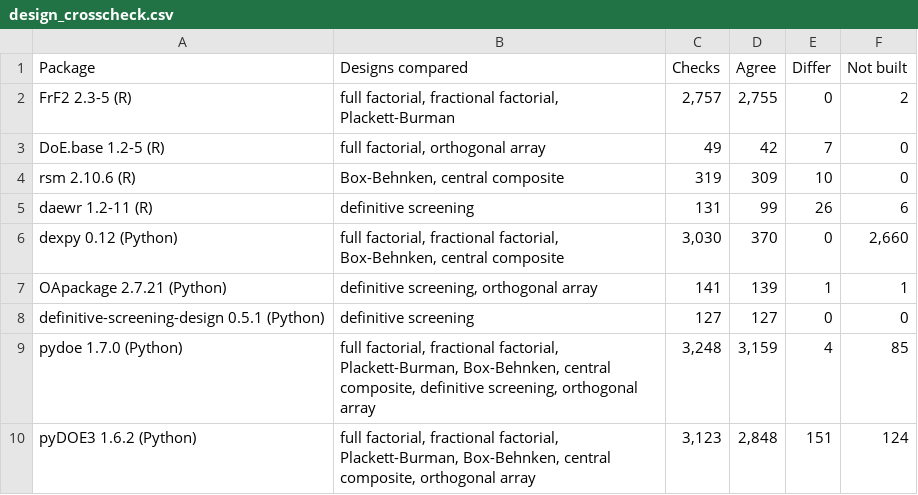
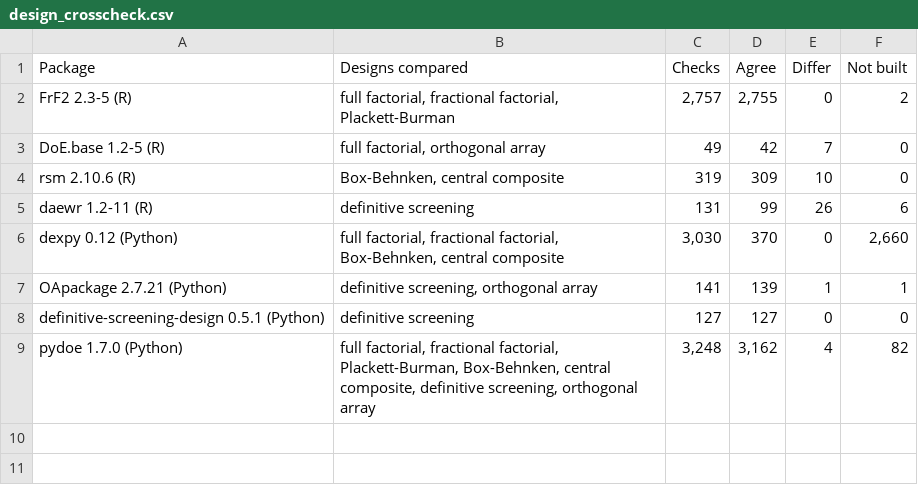
Before and after one commit to kgdunn/process-improve, a CSV file: docs/validation/design_crosscheck.csv, drawn as a sheet.

```diff
--- a/docs/validation/design_crosscheck.csv
+++ b/docs/validation/design_crosscheck.csv
@@ -8,3 +8,2 @@ OApackage 2.7.21 (Python),"definitive screening, orthogonal array",141,139,1,1
 definitive-screening-design 0.5.1 (Python),definitive screening,127,127,0,0
-pydoe 1.7.0 (Python),"full factorial, fractional factorial, Plackett-Burman, Box-Behnken, central composite, definitive screening, orthogonal array","3,248","3,159",4,85
-pyDOE3 1.6.2 (Python),"full factorial, fractional factorial, Plackett-Burman, Box-Behnken, central composite, orthogonal array","3,123","2,848",151,124
+pydoe 1.7.0 (Python),"full factorial, fractional factorial, Plackett-Burman, Box-Behnken, central composite, definitive screening, orthogonal array","3,248","3,162",4,82
```
Also changed, not shown: 8 other files.
